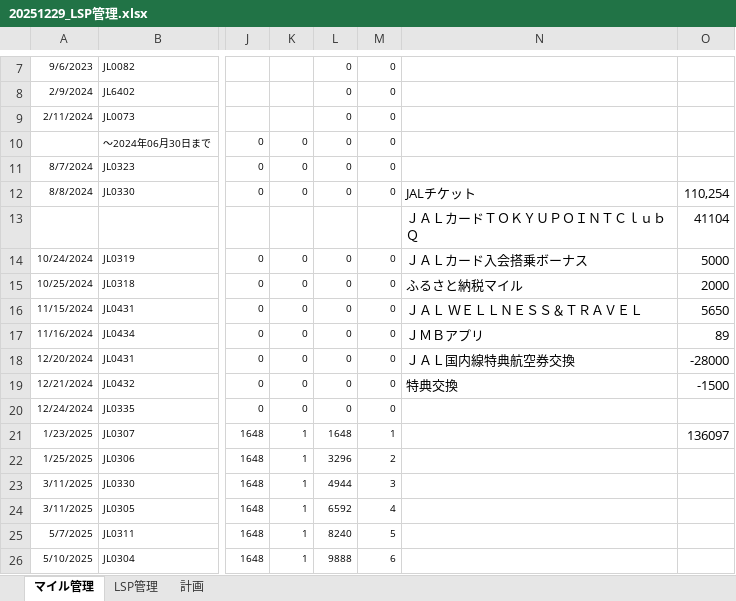
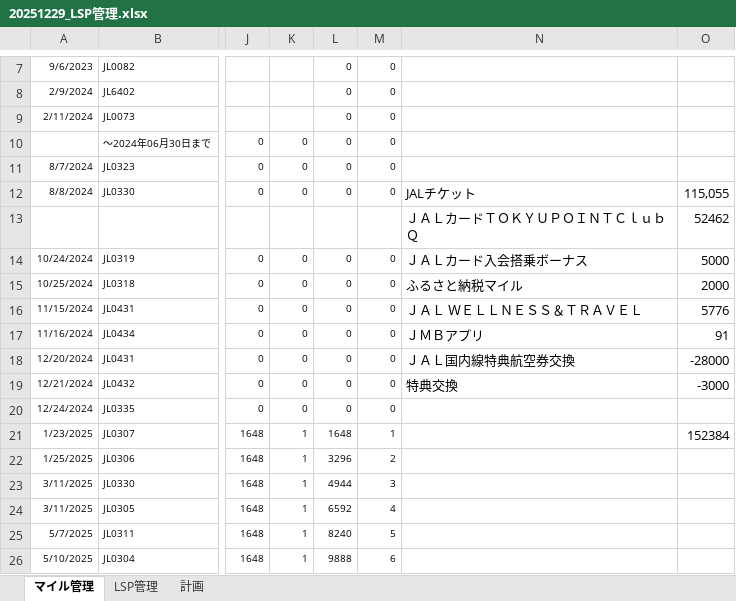
Before and after one commit to mineo1178/jal-status-viewer, an Excel workbook: data/20251229_LSP管理.xlsx, sheet マイル管理, drawn as a sheet; only a part is shown, gaps mark what is left out; values as stored, in another font and other column widths than the file's, no borders; charts and pictures not drawn; the diff covers the shown part only; the diff names each change by its address in the sheet, - before the commit and + after, or states it on an @@ line.

```diff
--- a/data/20251229_LSP管理.xlsx (sheet マイル管理)
+++ b/data/20251229_LSP管理.xlsx (sheet マイル管理)
-O12: 110,254
+O12: 115,055
-O13: 41104
+O13: 52462
-O16: 5650
+O16: 5776
-O17: 89
+O17: 91
-O19: -1500
+O19: -3000
-O21: 136097
+O21: 152384
```
Also changed, not shown: 22 added rows and 6 edited cells elsewhere in this sheet, sheet LSP管理, sheet 計画, hidden cells, charts or pictures.
